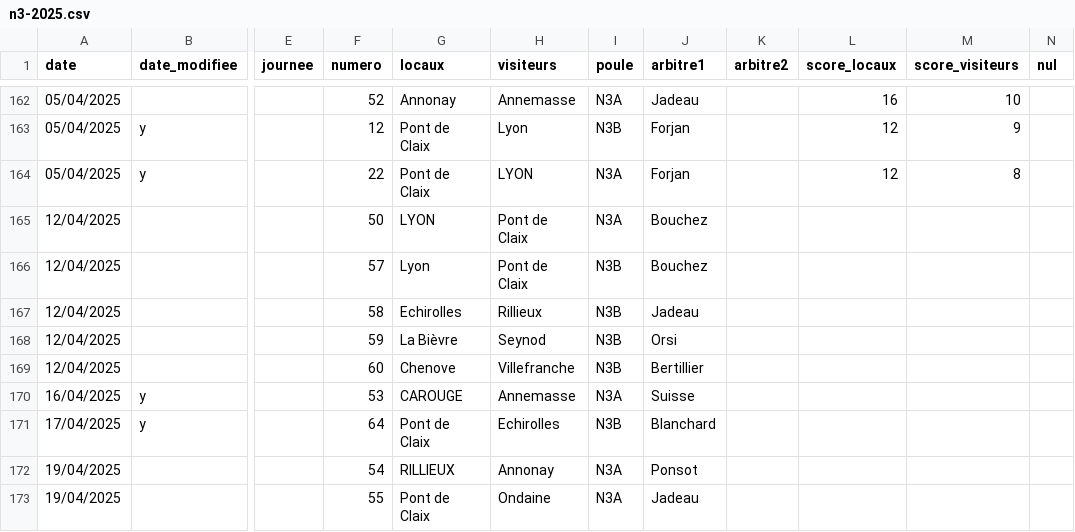
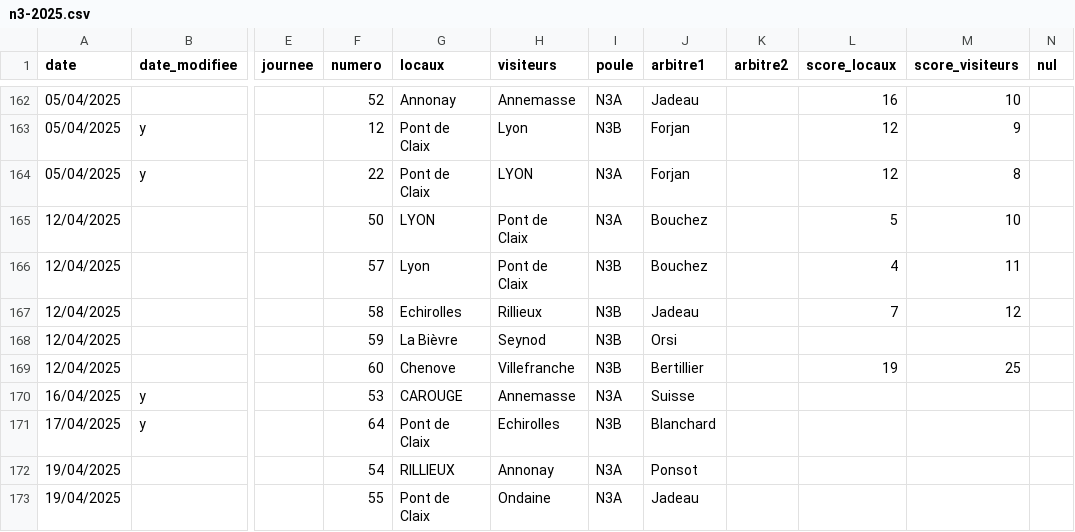
Before and after one commit to praginel/comitesavoienwp, a CSV file: _data/n3-2025.csv, drawn as a sheet; only a part is shown, gaps mark what is left out; the diff names each change by its address in the sheet, - before the commit and + after, or states it on an @@ line.

```diff
--- a/_data/n3-2025.csv
+++ b/_data/n3-2025.csv
-L165 (score_locaux): (empty)
+L165 (score_locaux): 5
-M165 (score_visiteurs): (empty)
+M165 (score_visiteurs): 10
-L166 (score_locaux): (empty)
+L166 (score_locaux): 4
-M166 (score_visiteurs): (empty)
+M166 (score_visiteurs): 11
-L167 (score_locaux): (empty)
+L167 (score_locaux): 7
-M167 (score_visiteurs): (empty)
+M167 (score_visiteurs): 12
-L169 (score_locaux): (empty)
+L169 (score_locaux): 19
-M169 (score_visiteurs): (empty)
+M169 (score_visiteurs): 25
```
Also changed, not shown: 1 other file.
